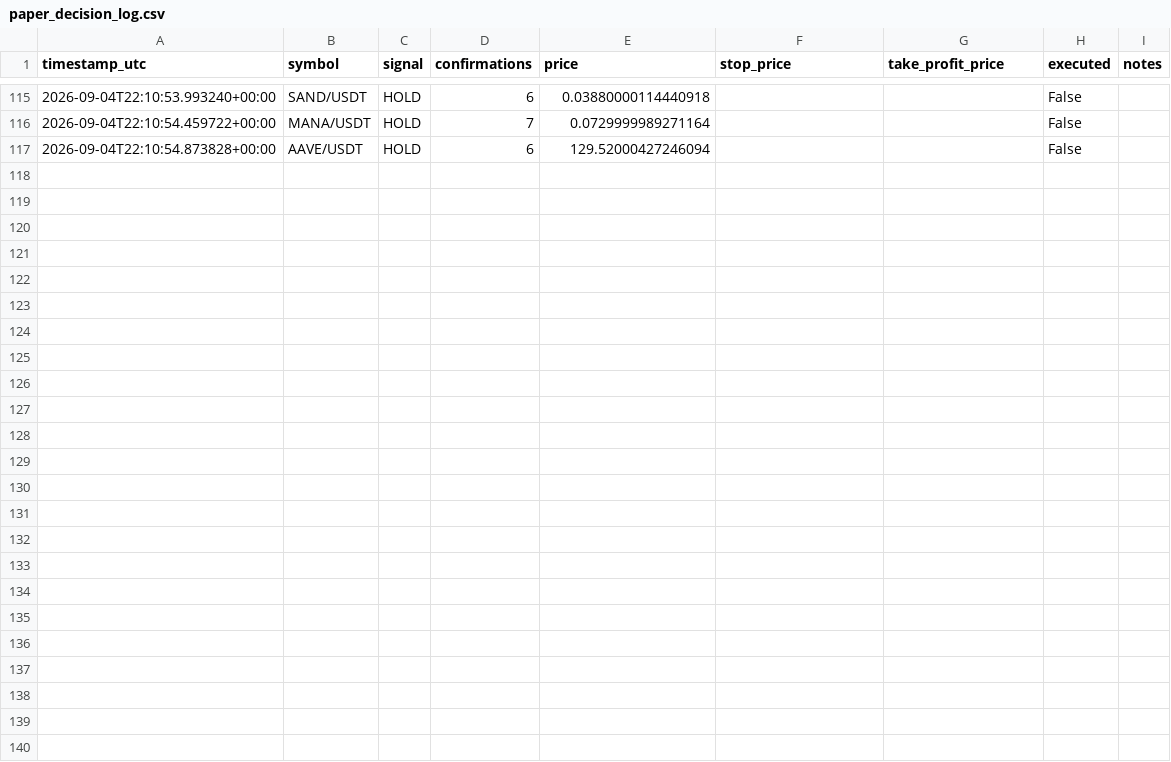
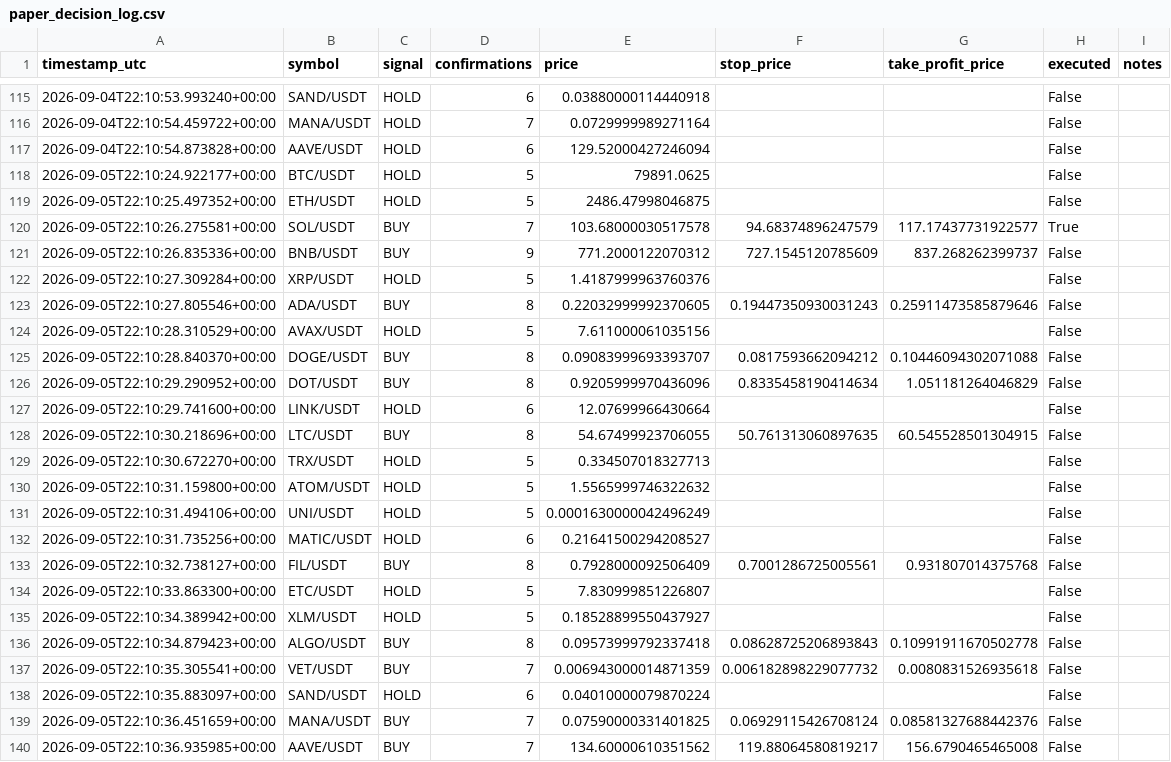
Before and after one commit to alessandropolito47-arch/jackal-ai-bot-, a CSV file: paper_decision_log.csv, drawn as a sheet; only a part is shown, gaps mark what is left out.

```diff
--- a/paper_decision_log.csv
+++ b/paper_decision_log.csv
@@ -117 +117,24 @@ timestamp_utc,symbol,signal,confirmations,price,stop_price,take_profit_price,exe
 2026-09-04T22:10:54.873828+00:00,AAVE/USDT,HOLD,6,129.52000427246094,,,False,
+2026-09-05T22:10:24.922177+00:00,BTC/USDT,HOLD,5,79891.0625,,,False,
+2026-09-05T22:10:25.497352+00:00,ETH/USDT,HOLD,5,2486.47998046875,,,False,
+2026-09-05T22:10:26.275581+00:00,SOL/USDT,BUY,7,103.68000030517578,94.68374896247579,117.17437731922577,True,
+2026-09-05T22:10:26.835336+00:00,BNB/USDT,BUY,9,771.2000122070312,727.1545120785609,837.268262399737,False,
+2026-09-05T22:10:27.309284+00:00,XRP/USDT,HOLD,5,1.4187999963760376,,,False,
+2026-09-05T22:10:27.805546+00:00,ADA/USDT,BUY,8,0.22032999992370605,0.19447350930031243,0.25911473585879646,False,
+2026-09-05T22:10:28.310529+00:00,AVAX/USDT,HOLD,5,7.611000061035156,,,False,
+2026-09-05T22:10:28.840370+00:00,DOGE/USDT,BUY,8,0.09083999693393707,0.0817593662094212,0.10446094302071088,False,
+2026-09-05T22:10:29.290952+00:00,DOT/USDT,BUY,8,0.9205999970436096,0.8335458190414634,1.051181264046829,False,
+2026-09-05T22:10:29.741600+00:00,LINK/USDT,HOLD,6,12.07699966430664,,,False,
+2026-09-05T22:10:30.218696+00:00,LTC/USDT,BUY,8,54.67499923706055,50.761313060897635,60.545528501304915,False,
+2026-09-05T22:10:30.672270+00:00,TRX/USDT,HOLD,5,0.334507018327713,,,False,
+2026-09-05T22:10:31.159800+00:00,ATOM/USDT,HOLD,5,1.5565999746322632,,,False,
+2026-09-05T22:10:31.494106+00:00,UNI/USDT,HOLD,5,0.0001630000042496249,,,False,
+2026-09-05T22:10:31.735256+00:00,MATIC/USDT,HOLD,6,0.21641500294208527,,,False,
+2026-09-05T22:10:32.738127+00:00,FIL/USDT,BUY,8,0.7928000092506409,0.7001286725005561,0.931807014375768,False,
+2026-09-05T22:10:33.863300+00:00,ETC/USDT,HOLD,5,7.830999851226807,,,False,
+2026-09-05T22:10:34.389942+00:00,XLM/USDT,HOLD,5,0.18528899550437927,,,False,
+2026-09-05T22:10:34.879423+00:00,ALGO/USDT,BUY,8,0.09573999792337418,0.08628725206893843,0.10991911670502778,False,
+2026-09-05T22:10:35.305541+00:00,VET/USDT,BUY,7,0.006943000014871359,0.006182898229077732,0.0080831526935618,False,
+2026-09-05T22:10:35.883097+00:00,SAND/USDT,HOLD,6,0.04010000079870224,,,False,
+2026-09-05T22:10:36.451659+00:00,MANA/USDT,BUY,7,0.07590000331401825,0.06929115426708124,0.08581327688442376,False,
+2026-09-05T22:10:36.935985+00:00,AAVE/USDT,BUY,7,134.60000610351562,119.88064580819217,156.6790465465008,False,
```
Also changed, not shown: paper_equity_log.csv, 1 other file.
